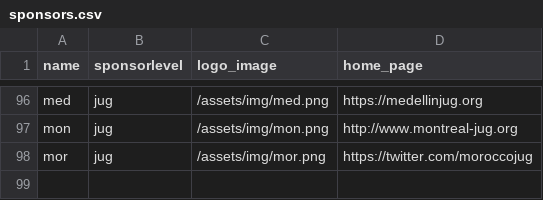
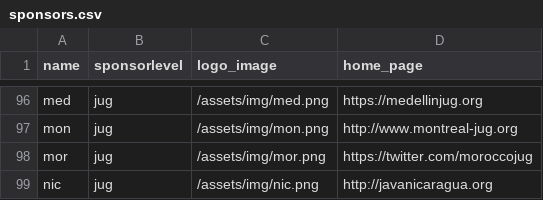
Before and after one commit to devnexus/devnexus-site, a CSV file: _data/sponsors.csv, drawn as a sheet; only a part is shown, gaps mark what is left out; the diff names each change by its address in the sheet, - before the commit and + after, or states it on an @@ line.

Commit message:
Updated '_data/sponsors.csv' via CloudCannon

```diff
--- a/_data/sponsors.csv
+++ b/_data/sponsors.csv
+row 99: nic | jug | /assets/img/nic.png | http://javanicaragua.org
```
